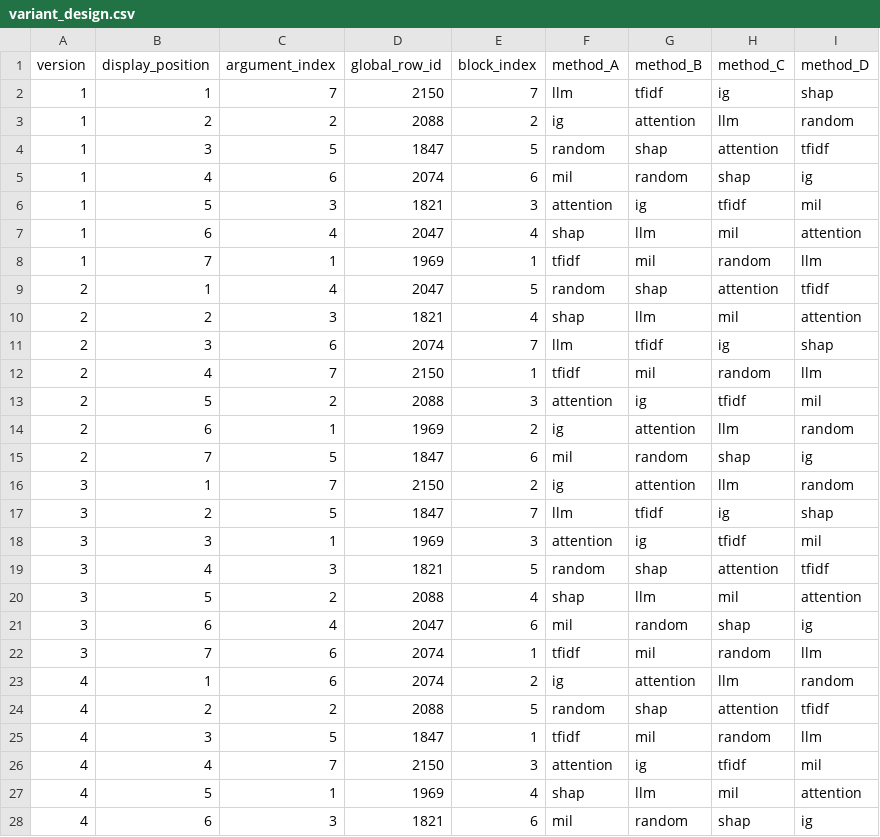
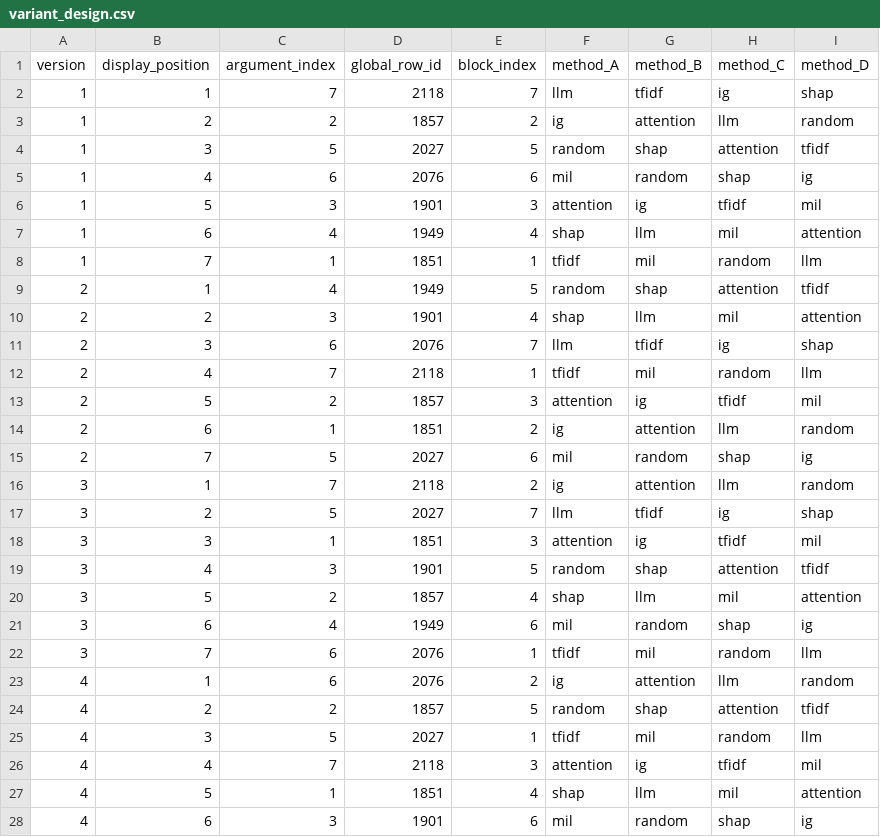
Before and after one commit to Karbs08/Localizing-Inappropriateness-in-Arguments, a CSV file: human_study/survey_output/variant_design.csv, drawn as a sheet; only a part is shown; the diff covers the shown part only.

```diff
--- a/human_study/survey_output/variant_design.csv
+++ b/human_study/survey_output/variant_design.csv
@@ -1,28 +1,28 @@
 version,display_position,argument_index,global_row_id,block_index,method_A,method_B,method_C,method_D
-1,1,7,2150,7,llm,tfidf,ig,shap
-1,2,2,2088,2,ig,attention,llm,random
-1,3,5,1847,5,random,shap,attention,tfidf
-1,4,6,2074,6,mil,random,shap,ig
-1,5,3,1821,3,attention,ig,tfidf,mil
-1,6,4,2047,4,shap,llm,mil,attention
-1,7,1,1969,1,tfidf,mil,random,llm
-2,1,4,2047,5,random,shap,attention,tfidf
-2,2,3,1821,4,shap,llm,mil,attention
-2,3,6,2074,7,llm,tfidf,ig,shap
-2,4,7,2150,1,tfidf,mil,random,llm
-2,5,2,2088,3,attention,ig,tfidf,mil
-2,6,1,1969,2,ig,attention,llm,random
-2,7,5,1847,6,mil,random,shap,ig
-3,1,7,2150,2,ig,attention,llm,random
-3,2,5,1847,7,llm,tfidf,ig,shap
-3,3,1,1969,3,attention,ig,tfidf,mil
-3,4,3,1821,5,random,shap,attention,tfidf
-3,5,2,2088,4,shap,llm,mil,attention
-3,6,4,2047,6,mil,random,shap,ig
-3,7,6,2074,1,tfidf,mil,random,llm
-4,1,6,2074,2,ig,attention,llm,random
-4,2,2,2088,5,random,shap,attention,tfidf
-4,3,5,1847,1,tfidf,mil,random,llm
-4,4,7,2150,3,attention,ig,tfidf,mil
-4,5,1,1969,4,shap,llm,mil,attention
-4,6,3,1821,6,mil,random,shap,ig
+1,1,7,2118,7,llm,tfidf,ig,shap
+1,2,2,1857,2,ig,attention,llm,random
+1,3,5,2027,5,random,shap,attention,tfidf
+1,4,6,2076,6,mil,random,shap,ig
+1,5,3,1901,3,attention,ig,tfidf,mil
+1,6,4,1949,4,shap,llm,mil,attention
+1,7,1,1851,1,tfidf,mil,random,llm
+2,1,4,1949,5,random,shap,attention,tfidf
+2,2,3,1901,4,shap,llm,mil,attention
+2,3,6,2076,7,llm,tfidf,ig,shap
+2,4,7,2118,1,tfidf,mil,random,llm
+2,5,2,1857,3,attention,ig,tfidf,mil
+2,6,1,1851,2,ig,attention,llm,random
+2,7,5,2027,6,mil,random,shap,ig
+3,1,7,2118,2,ig,attention,llm,random
+3,2,5,2027,7,llm,tfidf,ig,shap
+3,3,1,1851,3,attention,ig,tfidf,mil
+3,4,3,1901,5,random,shap,attention,tfidf
+3,5,2,1857,4,shap,llm,mil,attention
+3,6,4,1949,6,mil,random,shap,ig
+3,7,6,2076,1,tfidf,mil,random,llm
+4,1,6,2076,2,ig,attention,llm,random
+4,2,2,1857,5,random,shap,attention,tfidf
+4,3,5,2027,1,tfidf,mil,random,llm
+4,4,7,2118,3,attention,ig,tfidf,mil
+4,5,1,1851,4,shap,llm,mil,attention
+4,6,3,1901,6,mil,random,shap,ig
```
Also changed, not shown: 22 edited cells elsewhere in this file, human_study/survey_output/question_mapping.csv, human_study/survey_output/selected_arguments.csv, 4 other files.
